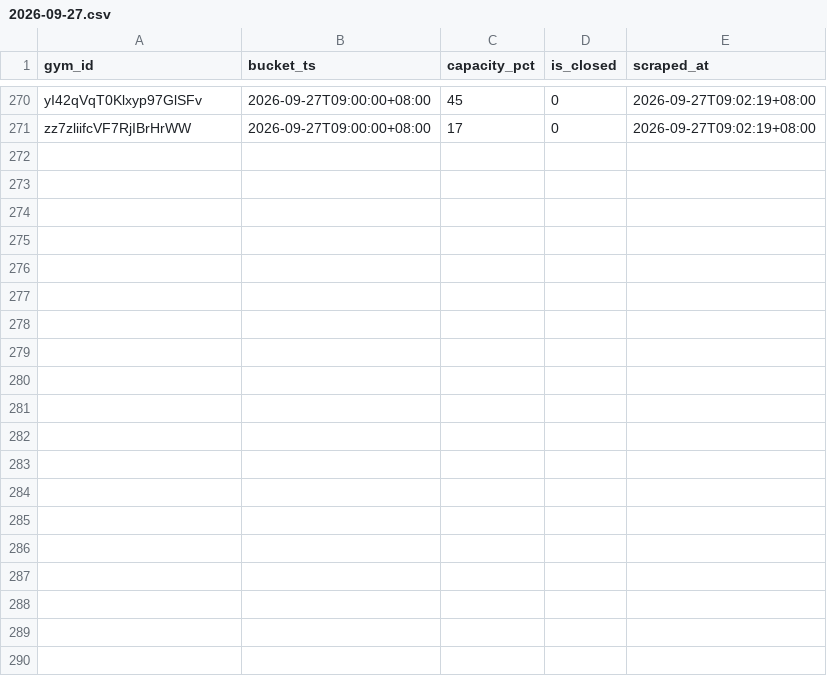
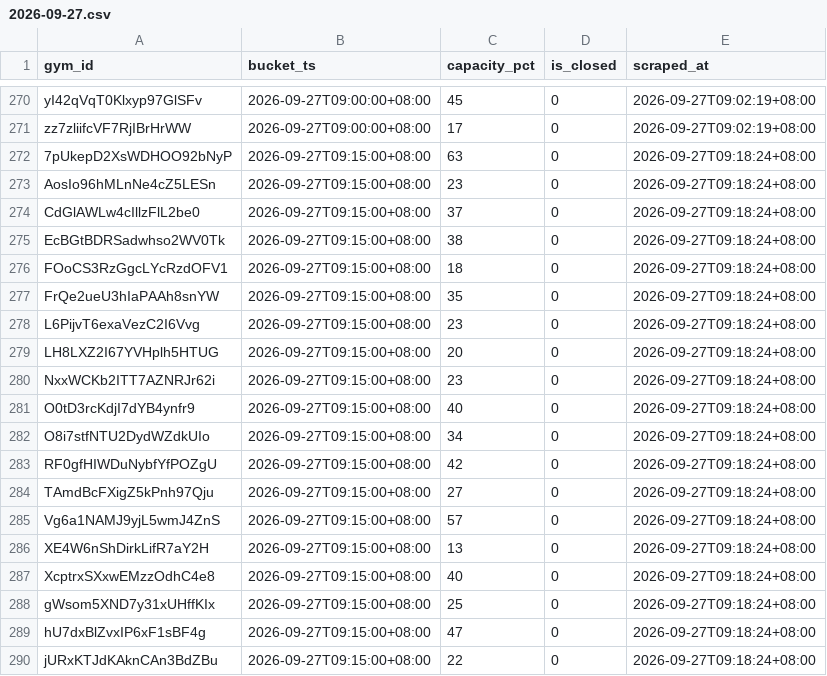
Before and after one commit to geraldlim8-max/activesg-gym-crowd, a CSV file: data/days/2026-09-27.csv, drawn as a sheet; only a part is shown, gaps mark what is left out; the diff covers the shown part only; the diff names each change by its address in the sheet, - before the commit and + after, or states it on an @@ line.

Commit message:
data: slot 2026-09-27T09:15:00+08:00 (5190 rows)

```diff
--- a/data/days/2026-09-27.csv
+++ b/data/days/2026-09-27.csv
+row 272: 7pUkepD2XsWDHOO92bNyP | 2026-09-27T09:15:00+08:00 | 63 | 0 | 2026-09-27T09:18:24+08:00
+row 273: AosIo96hMLnNe4cZ5LESn | 2026-09-27T09:15:00+08:00 | 23 | 0 | 2026-09-27T09:18:24+08:00
+row 274: CdGlAWLw4cIllzFlL2be0 | 2026-09-27T09:15:00+08:00 | 37 | 0 | 2026-09-27T09:18:24+08:00
+row 275: EcBGtBDRSadwhso2WV0Tk | 2026-09-27T09:15:00+08:00 | 38 | 0 | 2026-09-27T09:18:24+08:00
+row 276: FOoCS3RzGgcLYcRzdOFV1 | 2026-09-27T09:15:00+08:00 | 18 | 0 | 2026-09-27T09:18:24+08:00
+row 277: FrQe2ueU3hIaPAAh8snYW | 2026-09-27T09:15:00+08:00 | 35 | 0 | 2026-09-27T09:18:24+08:00
+row 278: L6PijvT6exaVezC2I6Vvg | 2026-09-27T09:15:00+08:00 | 23 | 0 | 2026-09-27T09:18:24+08:00
+row 279: LH8LXZ2I67YVHplh5HTUG | 2026-09-27T09:15:00+08:00 | 20 | 0 | 2026-09-27T09:18:24+08:00
+row 280: NxxWCKb2ITT7AZNRJr62i | 2026-09-27T09:15:00+08:00 | 23 | 0 | 2026-09-27T09:18:24+08:00
+row 281: O0tD3rcKdjI7dYB4ynfr9 | 2026-09-27T09:15:00+08:00 | 40 | 0 | 2026-09-27T09:18:24+08:00
+row 282: O8i7stfNTU2DydWZdkUIo | 2026-09-27T09:15:00+08:00 | 34 | 0 | 2026-09-27T09:18:24+08:00
+row 283: RF0gfHIWDuNybfYfPOZgU | 2026-09-27T09:15:00+08:00 | 42 | 0 | 2026-09-27T09:18:24+08:00
+row 284: TAmdBcFXigZ5kPnh97Qju | 2026-09-27T09:15:00+08:00 | 27 | 0 | 2026-09-27T09:18:24+08:00
+row 285: Vg6a1NAMJ9yjL5wmJ4ZnS | 2026-09-27T09:15:00+08:00 | 57 | 0 | 2026-09-27T09:18:24+08:00
+row 286: XE4W6nShDirkLifR7aY2H | 2026-09-27T09:15:00+08:00 | 13 | 0 | 2026-09-27T09:18:24+08:00
+row 287: XcptrxSXxwEMzzOdhC4e8 | 2026-09-27T09:15:00+08:00 | 40 | 0 | 2026-09-27T09:18:24+08:00
+row 288: gWsom5XND7y31xUHffKIx | 2026-09-27T09:15:00+08:00 | 25 | 0 | 2026-09-27T09:18:24+08:00
+row 289: hU7dxBlZvxIP6xF1sBF4g | 2026-09-27T09:15:00+08:00 | 47 | 0 | 2026-09-27T09:18:24+08:00
+row 290: jURxKTJdKAknCAn3BdZBu | 2026-09-27T09:15:00+08:00 | 22 | 0 | 2026-09-27T09:18:24+08:00
```
Also changed, not shown: 11 added rows elsewhere in this file, 1 other file.
